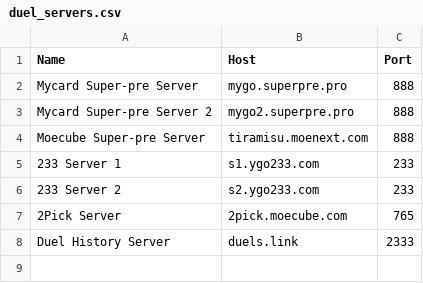
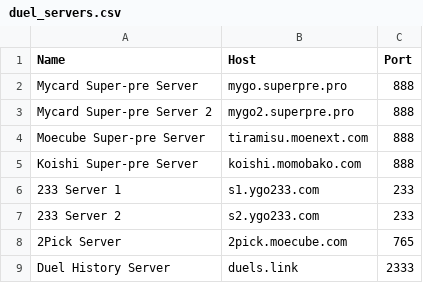
Before and after one commit to fgwsz/ygopro-main, a CSV file: duel_servers.csv, drawn as a sheet; the diff names each change by its address in the sheet, - before the commit and + after, or states it on an @@ line.

Commit message:
add koishi super pre server

```diff
--- a/duel_servers.csv
+++ b/duel_servers.csv
+row 5: Koishi Super-pre Server | koishi.momobako.com | 888
```
